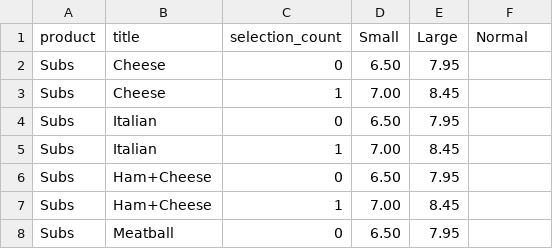
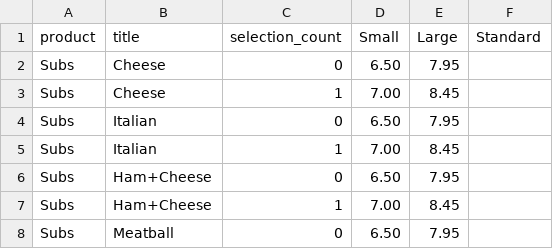
Before and after one commit to Jacobus-afk/cs50w-project3, a CSV file: pinochio_data/price/price.csv, drawn as a sheet; only a part is shown.

```diff
--- a/pinochio_data/price/price.csv
+++ b/pinochio_data/price/price.csv
@@ -1,2 +1,2 @@
-product,title,selection_count,Small,Large,Normal
+product,title,selection_count,Small,Large,Standard
 Subs,Cheese,0,6.50,7.95,
```
Also changed, not shown: 12 other files.
